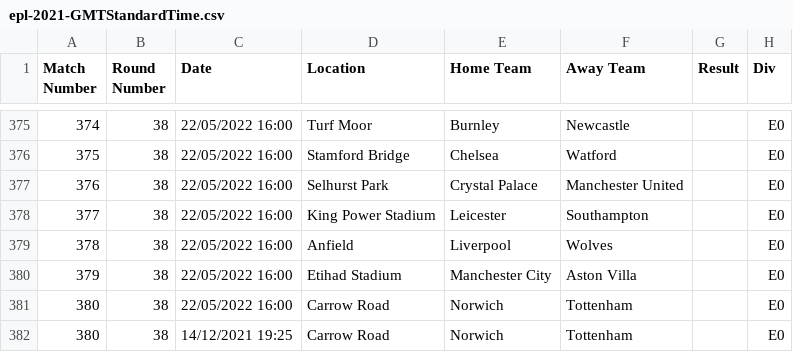
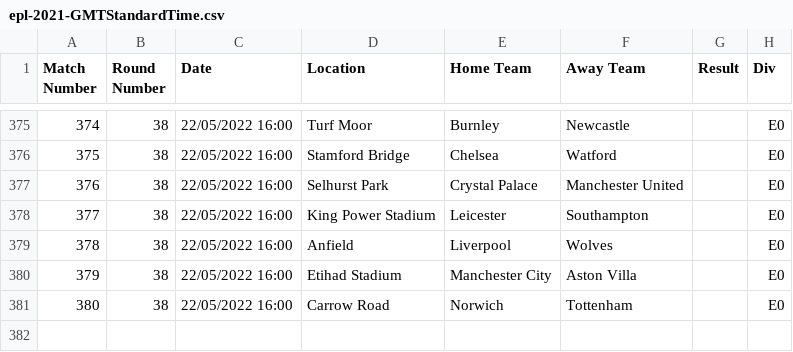
Before and after one commit to FLAGGED43497714/MALISPROJECT1, a CSV file: epl-2021-GMTStandardTime.csv, drawn as a sheet; only a part is shown, gaps mark what is left out.

Commit message:
matchs du jour14/12

```diff
--- a/epl-2021-GMTStandardTime.csv
+++ b/epl-2021-GMTStandardTime.csv
@@ -381,2 +381 @@ Match Number,Round Number,Date,Location,Home Team,Away Team,Result,Div
 380,38,22/05/2022 16:00,Carrow Road,Norwich,Tottenham,,E0
-380,38,14/12/2021 19:25,Carrow Road,Norwich,Tottenham,,E0
```
Also changed, not shown: 7 other files.
